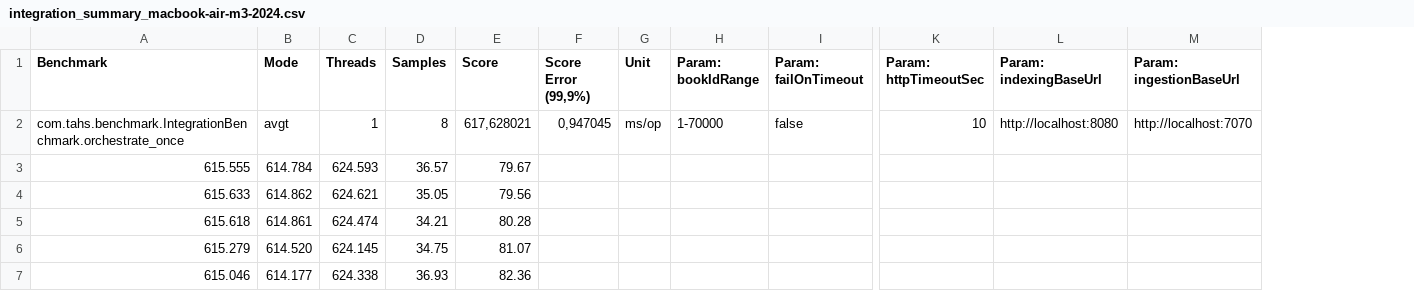
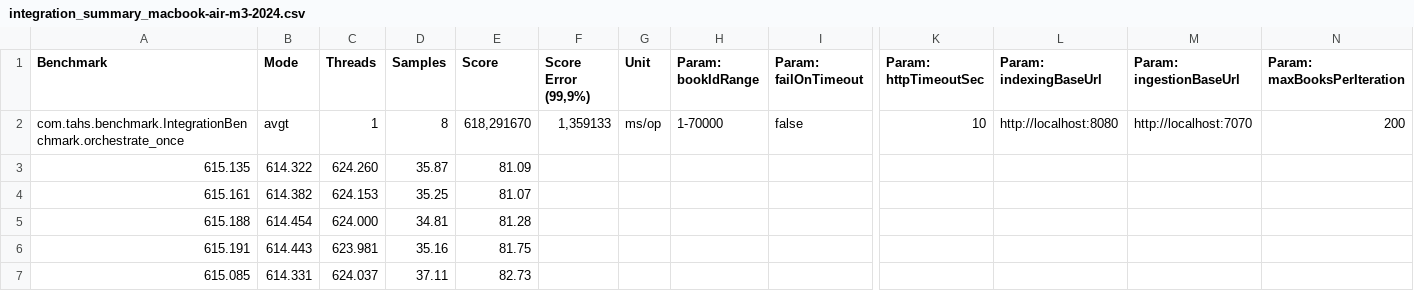
Before and after one commit to The-almost-honor-students/Stage_2, a CSV file: benchmarking_results/integration/data/integration_summary_macbook-air-m3-2024.csv, drawn as a sheet; only a part is shown, gaps mark what is left out; removed rows and columns are numbered as before the commit, all else as after; rows hold the shown columns only; the diff names each change by its address in the sheet, - before the commit and + after, or states it on an @@ line.

Commit message:
data output from integration benchmarking

```diff
--- a/benchmarking_results/integration/data/integration_summary_macbook-air-m3-2024.csv
+++ b/benchmarking_results/integration/data/integration_summary_macbook-air-m3-2024.csv
+column N (Param: maxBooksPerIteration), row 2: 200
-E2 (Score): 617,628021
+E2 (Score): 618,291670
-F2 (Score Error (99,9%)): 0,947045
+F2 (Score Error (99,9%)): 1,359133
-row 3: 615.555 | 614.784 | 624.593 | 36.57 | 79.67
-row 4: 615.633 | 614.862 | 624.621 | 35.05 | 79.56
-row 5: 615.618 | 614.861 | 624.474 | 34.21 | 80.28
-row 6: 615.279 | 614.520 | 624.145 | 34.75 | 81.07
-row 7: 615.046 | 614.177 | 624.338 | 36.93 | 82.36
+row 3: 615.135 | 614.322 | 624.260 | 35.87 | 81.09
+row 4: 615.161 | 614.382 | 624.153 | 35.25 | 81.07
+row 5: 615.188 | 614.454 | 624.000 | 34.81 | 81.28
+row 6: 615.191 | 614.443 | 623.981 | 35.16 | 81.75
+row 7: 615.085 | 614.331 | 624.037 | 37.11 | 82.73
```
Also changed, not shown: 6 other files.
